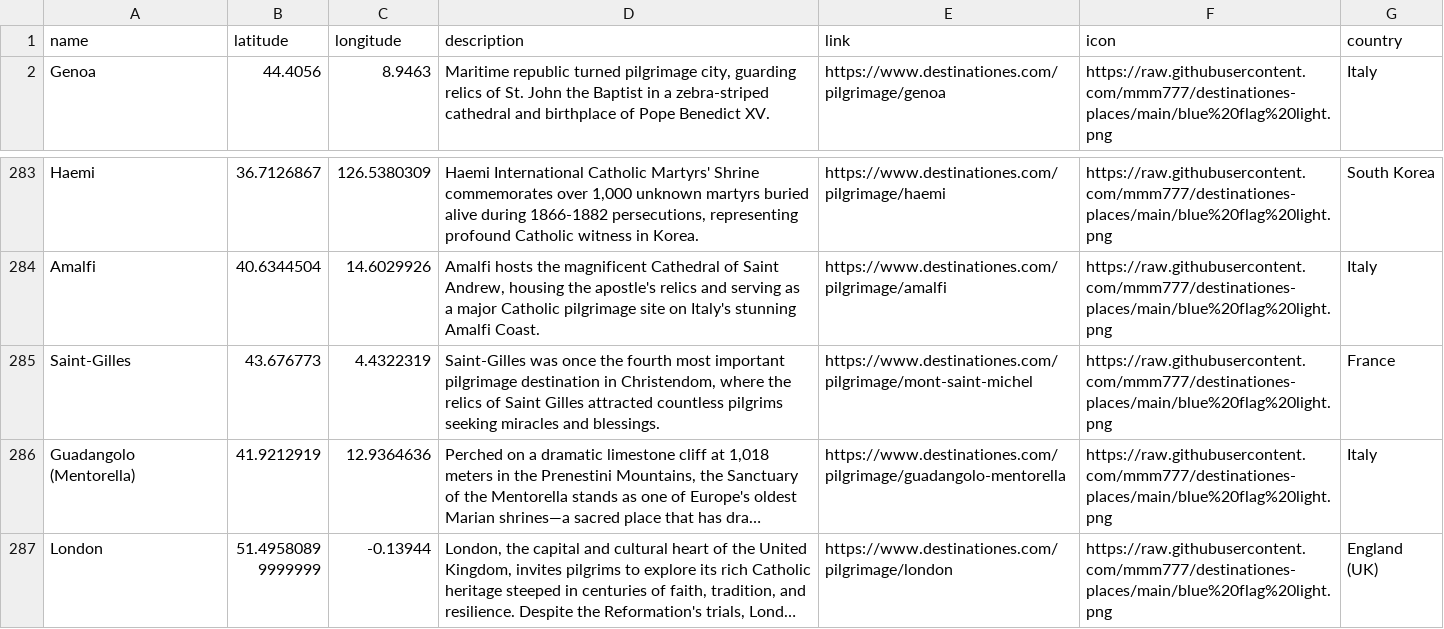
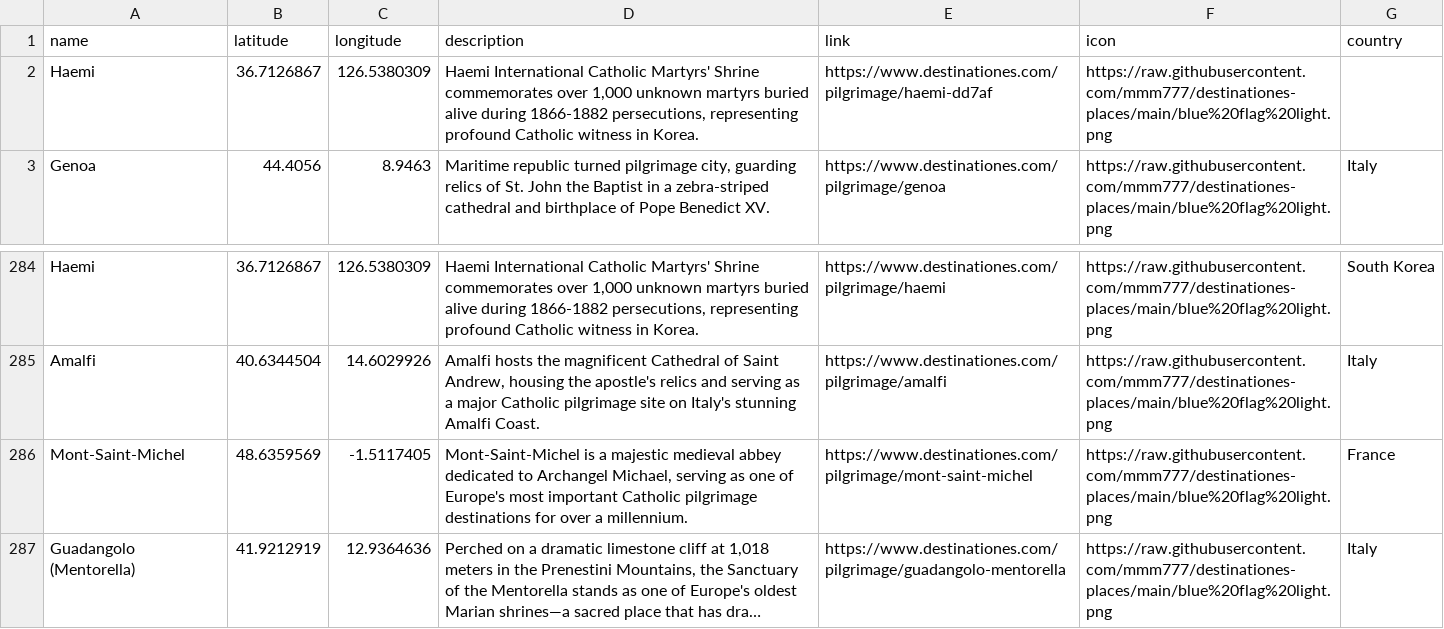
Before and after one commit to mmm777/destinationes-places, a CSV file: places.csv, drawn as a sheet; only a part is shown, gaps mark what is left out; the shorter side is filled out with more unchanged rows; long unchanged cells end in …; addresses are those after the commit; the diff names each change by its address in the sheet, - before the commit and + after, or states it on an @@ line.

Commit message:
Update places.csv - 302 places - 2025-12-23 05:54

```diff
--- a/places.csv
+++ b/places.csv
+row 2: Haemi | 36.7126867 | 126.5380309 | Haemi International Catholic Martyrs' Shrine commemorates over 1,000 unknown martyrs buried alive during 1866-1882 persecutions, representing profound Catholic witness in Korea. | https://www.destinationes.com/pilgrimage/haemi-dd7af | https://raw.githubusercontent.com/mmm777/destinationes-places/main/blue%20flag%20light.png
-A286 (name): Saint-Gilles
+A286 (name): Mont-Saint-Michel
-B286 (latitude): 43.676773
+B286 (latitude): 48.6359569
-C286 (longitude): 4.4322319
+C286 (longitude): -1.5117405
-D286 (description): Saint-Gilles was once the fourth most important pilgrimage destination in Christendom, where the relics of Saint Gilles attracted countless pilgrims seeking miracles and blessings.
+D286 (description): Mont-Saint-Michel is a majestic medieval abbey dedicated to Archangel Michael, serving as one of Europe's most important Catholic pilgrimage destinations for over a millennium.
```
